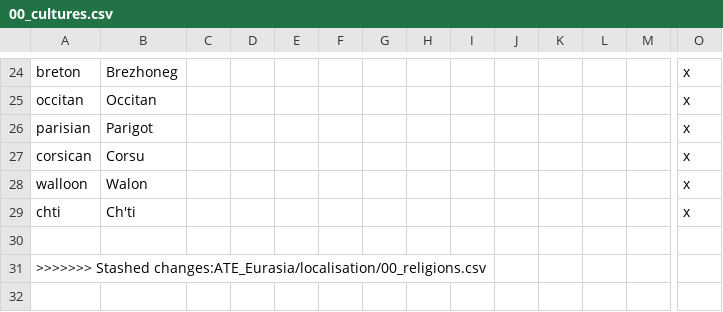
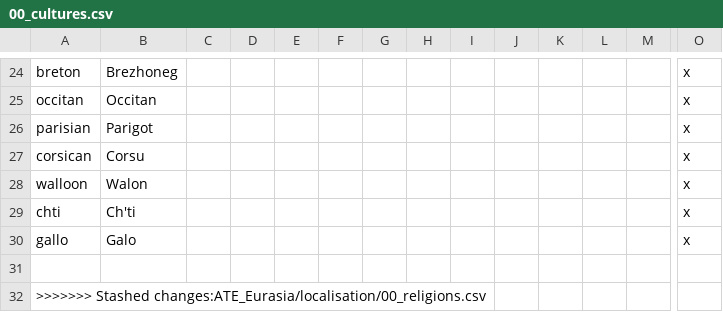
Before and after one commit to klorpa/After-The-End-Eurasia, a CSV file: ATE_Eurasia/localisation/00_cultures.csv, drawn as a sheet; only a part is shown, gaps mark what is left out; rows hold the shown columns only; the diff names each change by its address in the sheet, - before the commit and + after, or states it on an @@ line.

Commit message:
Gallo dynasties & localization

```diff
--- a/ATE_Eurasia/localisation/00_cultures.csv
+++ b/ATE_Eurasia/localisation/00_cultures.csv
+row 30: gallo | Galo |  |  |  |  |  |  |  |  |  |  |  | x
```
Also changed, not shown: 2 other files.
